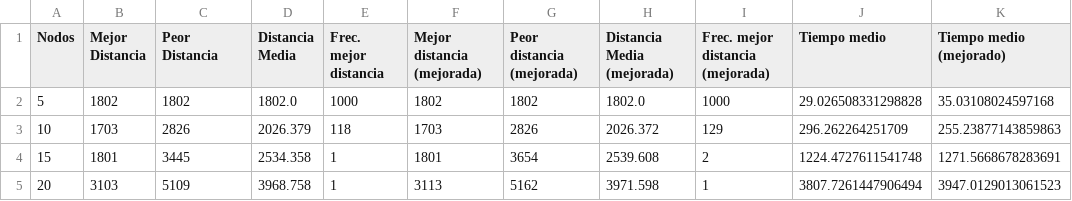
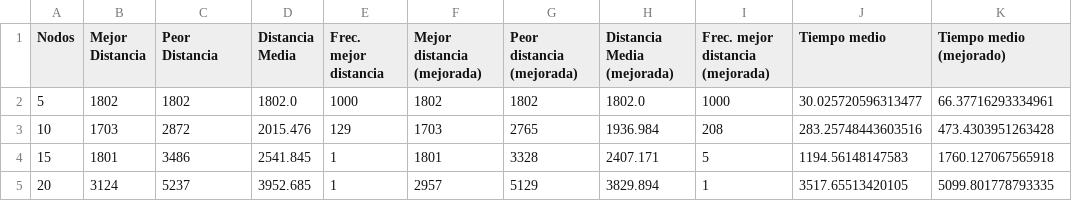
Before and after one commit to i82gaibj/Metaheuristica, a CSV file: HillClimbingResults2.csv, drawn as a sheet; only a part is shown; the diff covers the shown part only.

```diff
--- a/HillClimbingResults2.csv
+++ b/HillClimbingResults2.csv
@@ -1,5 +1,5 @@
 Nodos,Mejor Distancia,Peor Distancia,Distancia Media,Frec. mejor distancia,Mejor distancia (mejorada),Peor distancia (mejorada),Distancia Media (mejorada),Frec. mejor distancia (mejorada),Tiempo medio,Tiempo medio (mejorado)
-5,1802,1802,1802.0,1000,1802,1802,1802.0,1000,29.026508331298828,35.03108024597168
-10,1703,2826,2026.379,118,1703,2826,2026.372,129,296.262264251709,255.23877143859863
-15,1801,3445,2534.358,1,1801,3654,2539.608,2,1224.4727611541748,1271.5668678283691
-20,3103,5109,3968.758,1,3113,5162,3971.598,1,3807.7261447906494,3947.0129013061523
+5,1802,1802,1802.0,1000,1802,1802,1802.0,1000,30.025720596313477,66.37716293334961
+10,1703,2872,2015.476,129,1703,2765,1936.984,208,283.25748443603516,473.4303951263428
+15,1801,3486,2541.845,1,1801,3328,2407.171,5,1194.56148147583,1760.127067565918
+20,3124,5237,3952.685,1,2957,5129,3829.894,1,3517.65513420105,5099.801778793335
```
Also changed, not shown: 48 edited cells elsewhere in this file, 1 other file.
